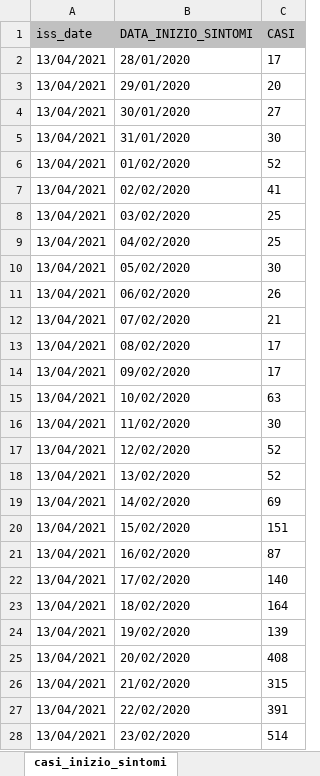
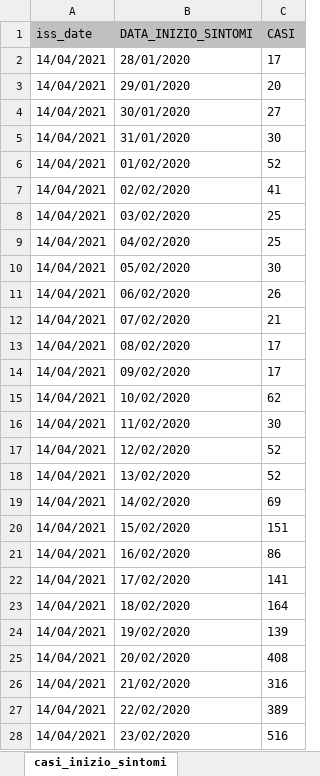
Before and after one commit to silviodonato/covid19, an Excel workbook: covid_19-iss.xlsx, sheet casi_inizio_sintomi, drawn as a sheet; only a part is shown; values as stored, in another font and other column widths than the file's, no borders; the diff covers the shown part only; the diff names each change by its address in the sheet, - before the commit and + after, or states it on an @@ line.

```diff
--- a/covid_19-iss.xlsx (sheet casi_inizio_sintomi)
+++ b/covid_19-iss.xlsx (sheet casi_inizio_sintomi)
-A2:A28 (iss_date): 13/04/2021
+A2:A28 (iss_date): 14/04/2021
-C15 (CASI): 63
+C15 (CASI): 62
-C21 (CASI): 87
+C21 (CASI): 86
-C22 (CASI): 140
+C22 (CASI): 141
-C26 (CASI): 315
+C26 (CASI): 316
-C27 (CASI): 391
+C27 (CASI): 389
-C28 (CASI): 514
+C28 (CASI): 516
```
Also changed, not shown: 2 added rows, 1 removed row and 688 edited cells elsewhere in this sheet, sheet ricoveri, sheet casi_inizio_sintomi_sint, sheet casi_prelievo_diagnosi, sheet decessi, sheet casi_provincie, sheet stato_clinico, 2 more sheets, 15 other files.
